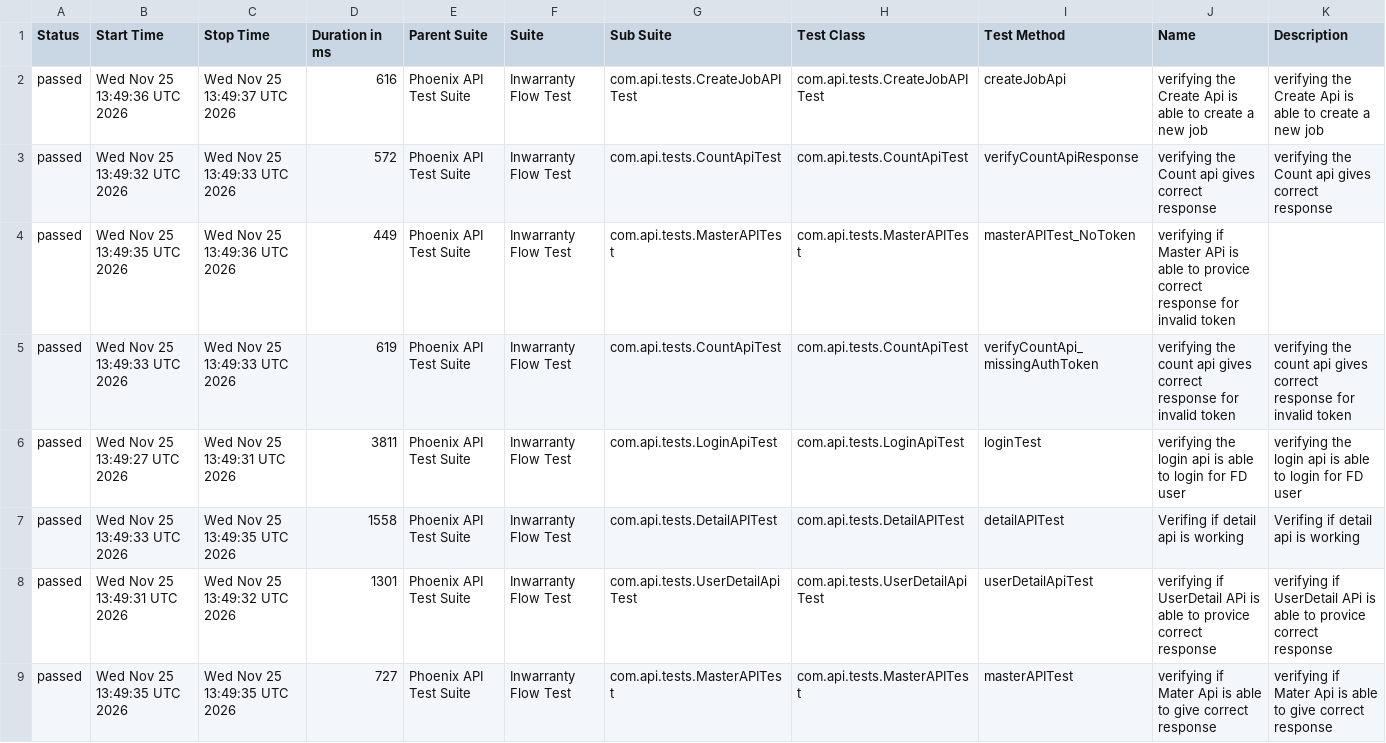
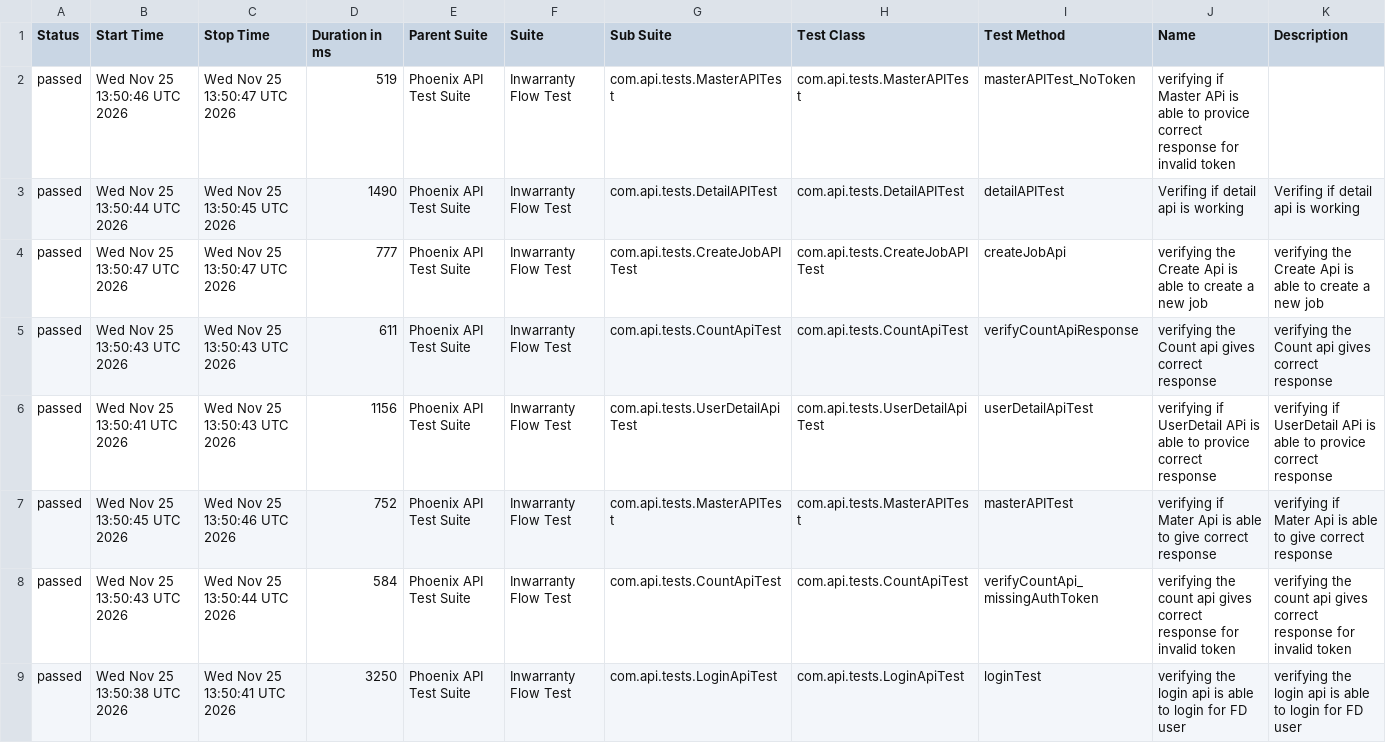
Before and after one commit to RanjaniManuel/PhoenixTestAutomationFramework, a CSV file: data/suites.csv, drawn as a sheet.

```diff
--- a/data/suites.csv
+++ b/data/suites.csv
@@ -1,9 +1,9 @@
 "Status","Start Time","Stop Time","Duration in ms","Parent Suite","Suite","Sub Suite","Test Class","Test Method","Name","Description"
-"passed","Wed Nov 25 13:49:36 UTC 2026","Wed Nov 25 13:49:37 UTC 2026","616","Phoenix API Test Suite","Inwarranty Flow Test","com.api.tests.CreateJobAPITest","com.api.tests.CreateJobAPITest","createJobApi","verifying the Create Api is able to create a new job","verifying the Create Api is able to create a new job"
-"passed","Wed Nov 25 13:49:32 UTC 2026","Wed Nov 25 13:49:33 UTC 2026","572","Phoenix API Test Suite","Inwarranty Flow Test","com.api.tests.CountApiTest","com.api.tests.CountApiTest","verifyCountApiResponse","verifying the Count api gives correct response","verifying the Count api gives correct response"
-"passed","Wed Nov 25 13:49:35 UTC 2026","Wed Nov 25 13:49:36 UTC 2026","449","Phoenix API Test Suite","Inwarranty Flow Test","com.api.tests.MasterAPITest","com.api.tests.MasterAPITest","masterAPITest_NoToken","verifying if Master APi is able to provice correct response for invalid token",""
-"passed","Wed Nov 25 13:49:33 UTC 2026","Wed Nov 25 13:49:33 UTC 2026","619","Phoenix API Test Suite","Inwarranty Flow Test","com.api.tests.CountApiTest","com.api.tests.CountApiTest","verifyCountApi_missingAuthToken","verifying the count api gives correct response for invalid token","verifying the count api gives correct response for invalid token"
-"passed","Wed Nov 25 13:49:27 UTC 2026","Wed Nov 25 13:49:31 UTC 2026","3811","Phoenix API Test Suite","Inwarranty Flow Test","com.api.tests.LoginApiTest","com.api.tests.LoginApiTest","loginTest","verifying the login api is able to login for FD user","verifying the login api is able to login for FD user"
-"passed","Wed Nov 25 13:49:33 UTC 2026","Wed Nov 25 13:49:35 UTC 2026","1558","Phoenix API Test Suite","Inwarranty Flow Test","com.api.tests.DetailAPITest","com.api.tests.DetailAPITest","detailAPITest","Verifing if  detail api is working ","Verifing if  detail api is working "
-"passed","Wed Nov 25 13:49:31 UTC 2026","Wed Nov 25 13:49:32 UTC 2026","1301","Phoenix API Test Suite","Inwarranty Flow Test","com.api.tests.UserDetailApiTest","com.api.tests.UserDetailApiTest","userDetailApiTest","verifying if UserDetail APi is able to provice correct response","verifying if UserDetail APi is able to provice correct response"
-"passed","Wed Nov 25 13:49:35 UTC 2026","Wed Nov 25 13:49:35 UTC 2026","727","Phoenix API Test Suite","Inwarranty Flow Test","com.api.tests.MasterAPITest","com.api.tests.MasterAPITest","masterAPITest","verifying if Mater Api is able to give correct response","verifying if Mater Api is able to give correct response"
+"passed","Wed Nov 25 13:50:46 UTC 2026","Wed Nov 25 13:50:47 UTC 2026","519","Phoenix API Test Suite","Inwarranty Flow Test","com.api.tests.MasterAPITest","com.api.tests.MasterAPITest","masterAPITest_NoToken","verifying if Master APi is able to provice correct response for invalid token",""
+"passed","Wed Nov 25 13:50:44 UTC 2026","Wed Nov 25 13:50:45 UTC 2026","1490","Phoenix API Test Suite","Inwarranty Flow Test","com.api.tests.DetailAPITest","com.api.tests.DetailAPITest","detailAPITest","Verifing if  detail api is working ","Verifing if  detail api is working "
+"passed","Wed Nov 25 13:50:47 UTC 2026","Wed Nov 25 13:50:47 UTC 2026","777","Phoenix API Test Suite","Inwarranty Flow Test","com.api.tests.CreateJobAPITest","com.api.tests.CreateJobAPITest","createJobApi","verifying the Create Api is able to create a new job","verifying the Create Api is able to create a new job"
+"passed","Wed Nov 25 13:50:43 UTC 2026","Wed Nov 25 13:50:43 UTC 2026","611","Phoenix API Test Suite","Inwarranty Flow Test","com.api.tests.CountApiTest","com.api.tests.CountApiTest","verifyCountApiResponse","verifying the Count api gives correct response","verifying the Count api gives correct response"
+"passed","Wed Nov 25 13:50:41 UTC 2026","Wed Nov 25 13:50:43 UTC 2026","1156","Phoenix API Test Suite","Inwarranty Flow Test","com.api.tests.UserDetailApiTest","com.api.tests.UserDetailApiTest","userDetailApiTest","verifying if UserDetail APi is able to provice correct response","verifying if UserDetail APi is able to provice correct response"
+"passed","Wed Nov 25 13:50:45 UTC 2026","Wed Nov 25 13:50:46 UTC 2026","752","Phoenix API Test Suite","Inwarranty Flow Test","com.api.tests.MasterAPITest","com.api.tests.MasterAPITest","masterAPITest","verifying if Mater Api is able to give correct response","verifying if Mater Api is able to give correct response"
+"passed","Wed Nov 25 13:50:43 UTC 2026","Wed Nov 25 13:50:44 UTC 2026","584","Phoenix API Test Suite","Inwarranty Flow Test","com.api.tests.CountApiTest","com.api.tests.CountApiTest","verifyCountApi_missingAuthToken","verifying the count api gives correct response for invalid token","verifying the count api gives correct response for invalid token"
+"passed","Wed Nov 25 13:50:38 UTC 2026","Wed Nov 25 13:50:41 UTC 2026","3250","Phoenix API Test Suite","Inwarranty Flow Test","com.api.tests.LoginApiTest","com.api.tests.LoginApiTest","loginTest","verifying the login api is able to login for FD user","verifying the login api is able to login for FD user"
```
Also changed, not shown: data/behaviors.csv, 49 other files.
